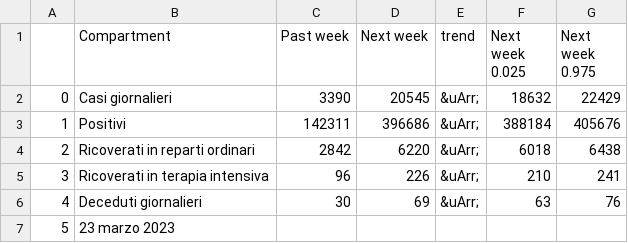
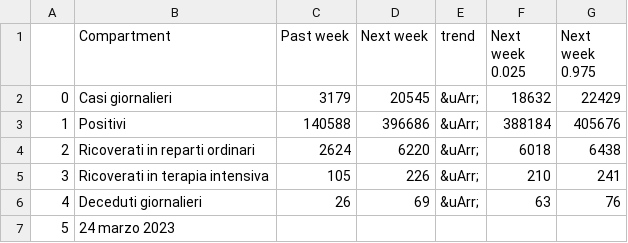
Before and after one commit to nicoparo/testaction, a CSV file: data.csv, drawn as a sheet.

```diff
--- a/data.csv
+++ b/data.csv
@@ -1,7 +1,7 @@
 ,Compartment,Past week,Next week,trend,Next week 0.025,Next week 0.975
-0,Casi giornalieri,3390,20545,&uArr;,18632,22429
-1,Positivi,142311,396686,&uArr;,388184,405676
-2,Ricoverati in reparti ordinari,2842,6220,&uArr;,6018,6438
-3,Ricoverati in terapia intensiva,96,226,&uArr;,210,241
-4,Deceduti giornalieri,30,69,&uArr;,63,76
-5,23 marzo 2023,,,,,
+0,Casi giornalieri,3179,20545,&uArr;,18632,22429
+1,Positivi,140588,396686,&uArr;,388184,405676
+2,Ricoverati in reparti ordinari,2624,6220,&uArr;,6018,6438
+3,Ricoverati in terapia intensiva,105,226,&uArr;,210,241
+4,Deceduti giornalieri,26,69,&uArr;,63,76
+5,24 marzo 2023,,,,,
```
